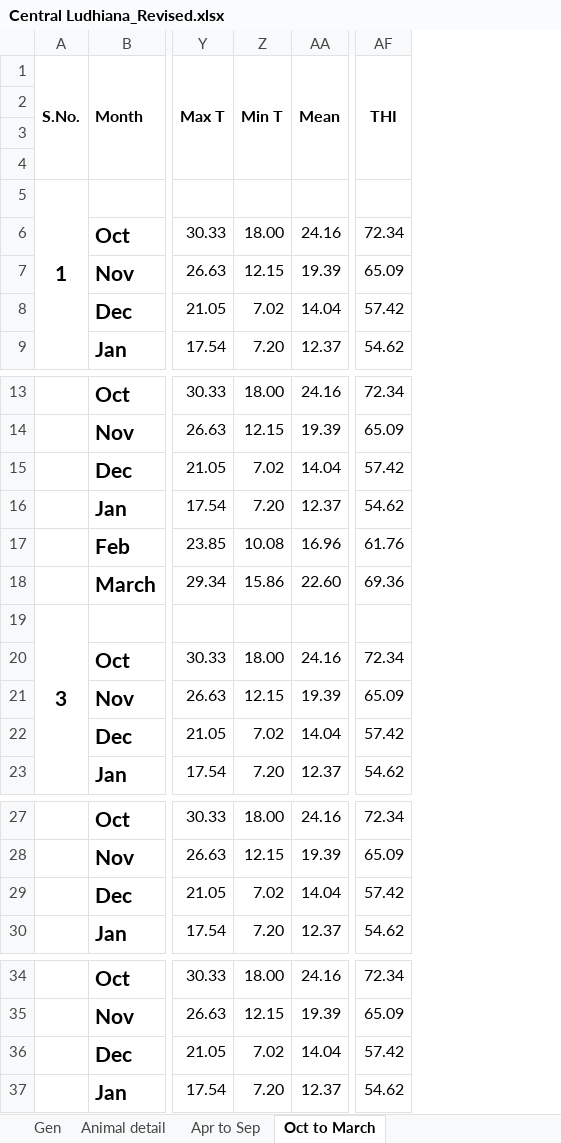
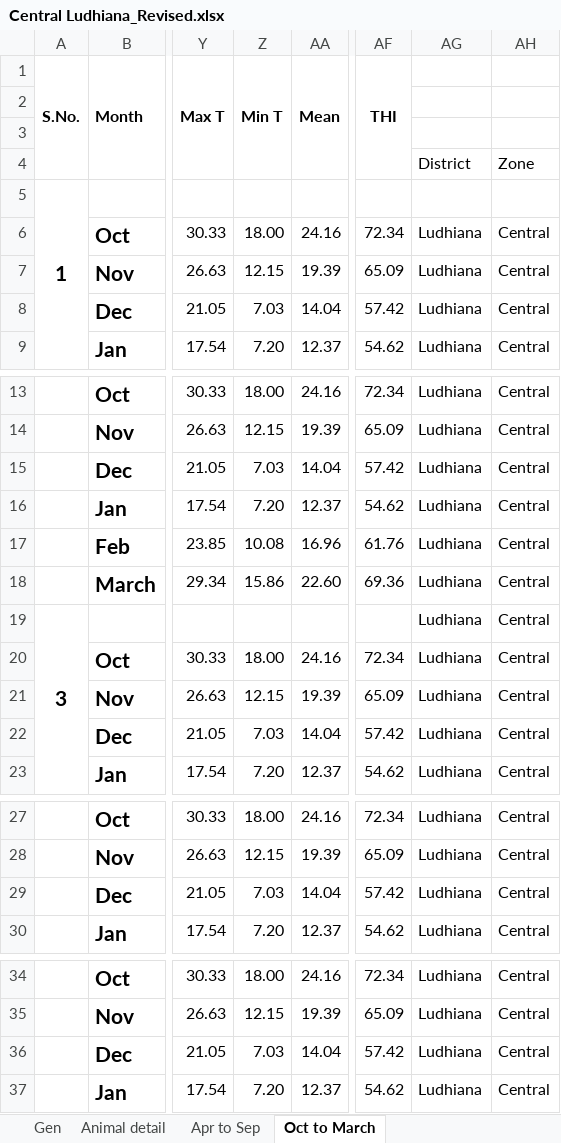
Before and after one commit to Aditya-Y-29/CP302, an Excel workbook: Initial Data/Central Ludhiana_Revised.xlsx, sheet Oct to March, drawn as a sheet; only a part is shown, gaps mark what is left out; values as stored, in another font and other column widths than the file's, no borders; the diff covers the shown part only; the diff names each change by its address in the sheet, - before the commit and + after, or states it on an @@ line.

```diff
--- a/Initial Data/Central Ludhiana_Revised.xlsx (sheet Oct to March)
+++ b/Initial Data/Central Ludhiana_Revised.xlsx (sheet Oct to March)
+column AG, rows 4-9: District |  | Ludhiana | Ludhiana | Ludhiana | Ludhiana; rows 13-23: all Ludhiana; rows 27-30: all Ludhiana; rows 34-37: all Ludhiana
+column AH, rows 4-9: Zone |  | Central | Central | Central | Central; rows 13-23: all Central; rows 27-30: all Central; rows 34-37: all Central
-Z8: 7.02
+Z8: 7.03
-Z15: 7.02
+Z15: 7.03
-Z22: 7.02
+Z22: 7.03
-Z29: 7.02
+Z29: 7.03
-Z36: 7.02
+Z36: 7.03
```
Also changed, not shown: 95 edited cells elsewhere in this sheet, sheet Apr to Sep, Initial Data/Central Sangrur_Revised.xlsx, Initial Data/SM Gurdaspur_Revised.xlsx, 2 other files.
